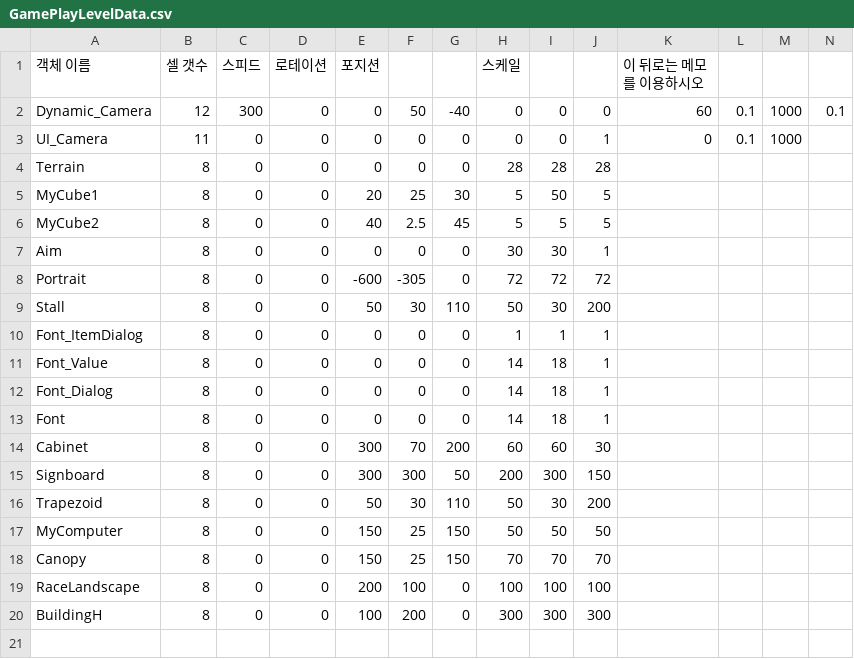
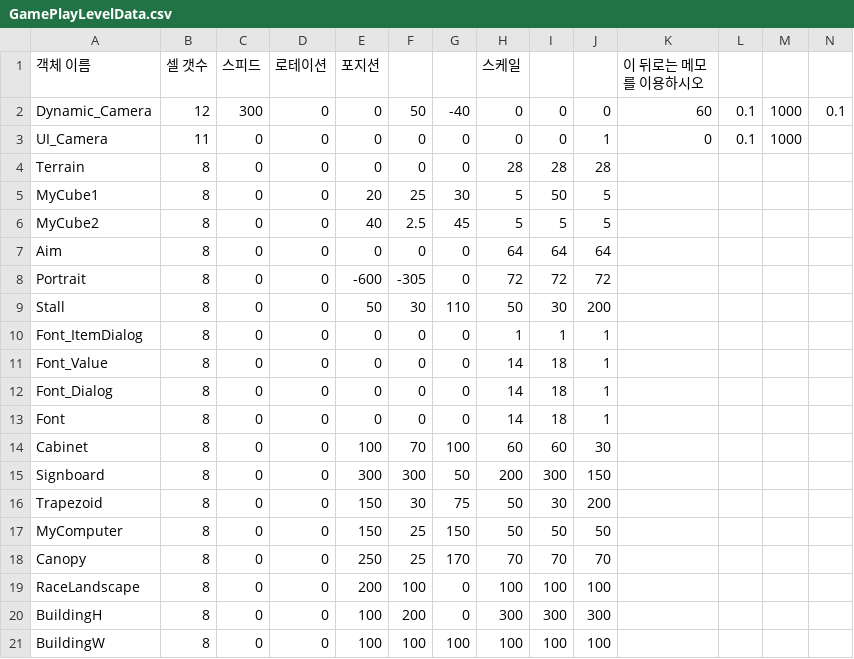
Before and after one commit to ryoulim/SR_Team_Project, a CSV file: Client/bin/Resources/Data/GamePlayLevelData.csv, drawn as a sheet.

```diff
--- a/Client/bin/Resources/Data/GamePlayLevelData.csv
+++ b/Client/bin/Resources/Data/GamePlayLevelData.csv
@@ -6,3 +6,3 @@ MyCube1,8,0,0,20,25,30,5,50,5,,,,
 MyCube2,8,0,0,40,2.5,45,5,5,5,,,,
-Aim,8,0,0,0,0,0,30,30,1,,,,
+Aim,8,0,0,0,0,0,64,64,64,,,,
 Portrait,8,0,0,-600,-305,0,72,72,72,,,,
@@ -13,8 +13,9 @@ Font_Dialog,8,0,0,0,0,0,14,18,1,,,,
 Font,8,0,0,0,0,0,14,18,1,,,,
-Cabinet,8,0,0,300,70,200,60,60,30,,,,
+Cabinet,8,0,0,100,70,100,60,60,30,,,,
 Signboard,8,0,0,300,300,50,200,300,150,,,,
-Trapezoid,8,0,0,50,30,110,50,30,200,,,,
+Trapezoid,8,0,0,150,30,75,50,30,200,,,,
 MyComputer,8,0,0,150,25,150,50,50,50,,,,
-Canopy,8,0,0,150,25,150,70,70,70,,,,
+Canopy,8,0,0,250,25,170,70,70,70,,,,
 RaceLandscape,8,0,0,200,100,0,100,100,100,,,,
 BuildingH,8,0,0,100,200,0,300,300,300,,,,
+BuildingW,8,0,0,100,100,100,100,100,100,,,,
```
Also changed, not shown: 25 other files.
